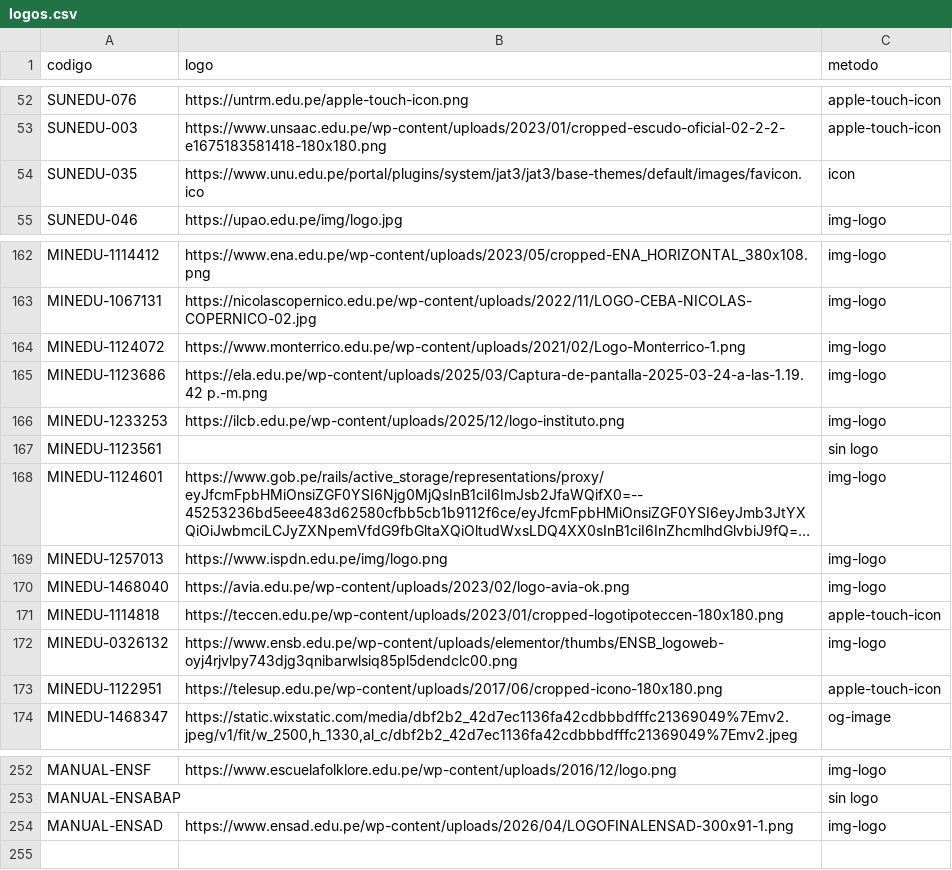
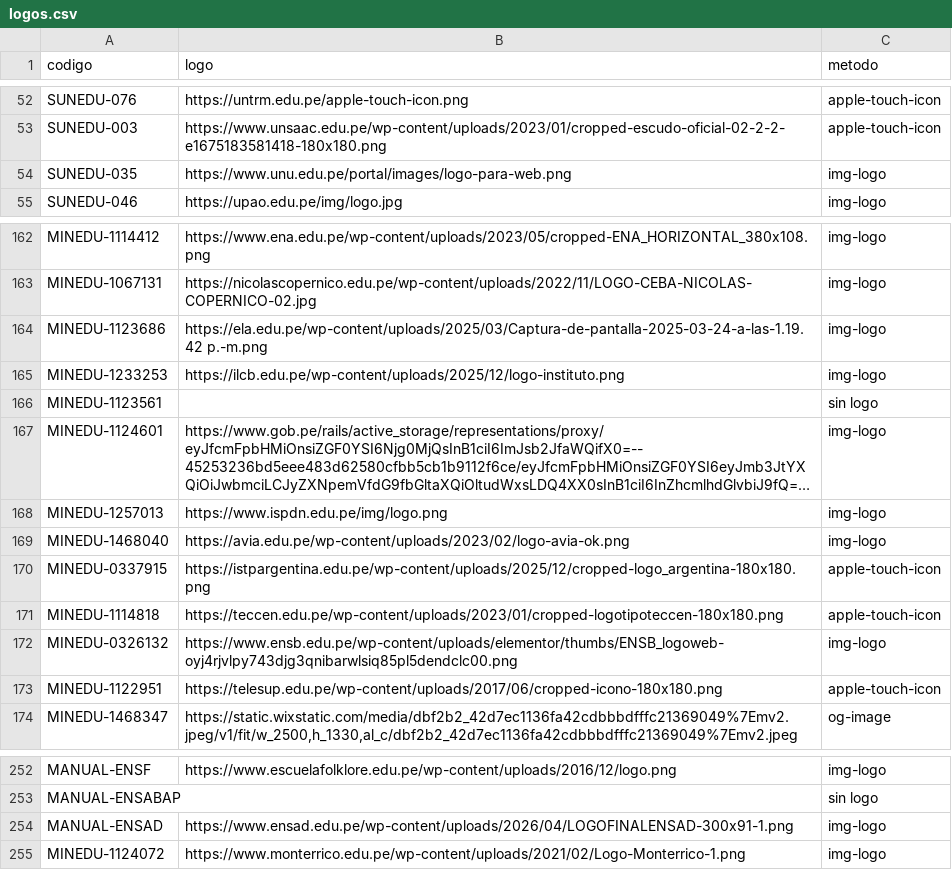
Before and after one commit to NoeliaLRuiz/rumbo_peru, a CSV file: data/logos.csv, drawn as a sheet; only a part is shown, gaps mark what is left out; long unchanged cells end in ….

```diff
--- a/data/logos.csv
+++ b/data/logos.csv
@@ -53,3 +53,3 @@ SUNEDU-076,https://untrm.edu.pe/apple-touch-icon.png,apple-touch-icon
 SUNEDU-003,https://www.unsaac.edu.pe/wp-content/uploads/2023/01/cropped-escudo-oficial-02-2-2-e1675183581418-180x180.png,apple-touch-icon
-SUNEDU-035,https://www.unu.edu.pe/portal/plugins/system/jat3/jat3/base-themes/default/images/favicon.ico,icon
+SUNEDU-035,https://www.unu.edu.pe/portal/images/logo-para-web.png,img-logo
 SUNEDU-046,https://upao.edu.pe/img/logo.jpg,img-logo
@@ -163,3 +163,2 @@ MINEDU-1114412,https://www.ena.edu.pe/wp-content/uploads/2023/05/cropped-ENA_HOR
 MINEDU-1067131,https://nicolascopernico.edu.pe/wp-content/uploads/2022/11/LOGO-CEBA-NICOLAS-COPERNICO-02.jpg,img-logo
-MINEDU-1124072,https://www.monterrico.edu.pe/wp-content/uploads/2021/02/Logo-Monterrico-1.png,img-logo
 MINEDU-1123686,https://ela.edu.pe/wp-content/uploads/2025/03/Captura-de-pantalla-2025-03-24-a-las-1.19.42 p.-m.png,img-logo
@@ -170,2 +169,3 @@ MINEDU-1257013,https://www.ispdn.edu.pe/img/logo.png,img-logo
 MINEDU-1468040,https://avia.edu.pe/wp-content/uploads/2023/02/logo-avia-ok.png,img-logo
+MINEDU-0337915,https://istpargentina.edu.pe/wp-content/uploads/2025/12/cropped-logo_argentina-180x180.png,apple-touch-icon
 MINEDU-1114818,https://teccen.edu.pe/wp-content/uploads/2023/01/cropped-logotipoteccen-180x180.png,apple-touch-icon
@@ -254 +254,2 @@ MANUAL-ENSABAP,,sin logo
 MANUAL-ENSAD,https://www.ensad.edu.pe/wp-content/uploads/2026/04/LOGOFINALENSAD-300x91-1.png,img-logo
+MINEDU-1124072,https://www.monterrico.edu.pe/wp-content/uploads/2021/02/Logo-Monterrico-1.png,img-logo
```
Also changed, not shown: data/correcciones_manuales.csv, 2 other files.
